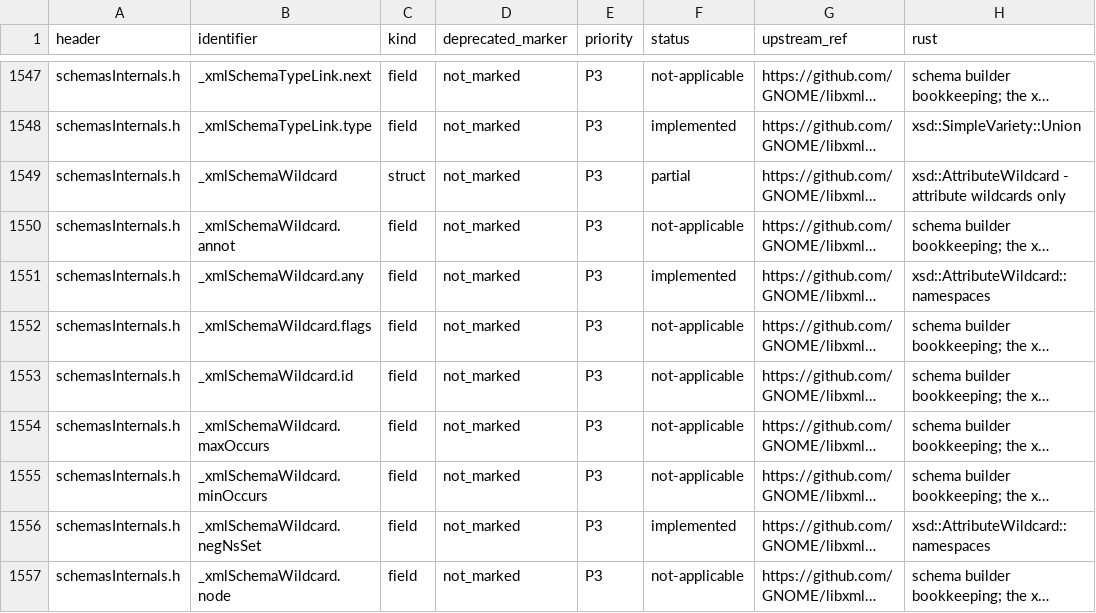
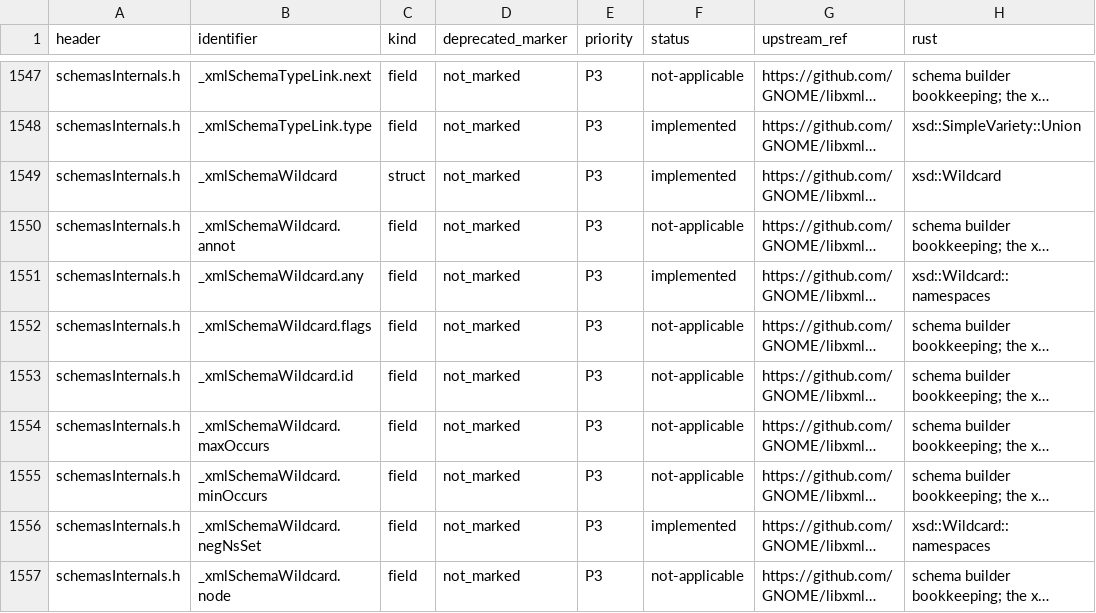
Before and after one commit to pbdeuchler/yaxml, a TSV file: docs/libxml2-api.tsv, drawn as a sheet; only a part is shown, gaps mark what is left out; long unchanged cells end in …; the diff covers the shown part only; the diff names each change by its address in the sheet, - before the commit and + after, or states it on an @@ line.

```diff
--- a/docs/libxml2-api.tsv
+++ b/docs/libxml2-api.tsv
-F1549 (status): partial
+F1549 (status): implemented
-H1549 (rust): xsd::AttributeWildcard - attribute wildcards only
+H1549 (rust): xsd::Wildcard
-H1551 (rust): xsd::AttributeWildcard::namespaces
+H1551 (rust): xsd::Wildcard::namespaces
-H1556 (rust): xsd::AttributeWildcard::namespaces
+H1556 (rust): xsd::Wildcard::namespaces
```
Also changed, not shown: 25 edited cells elsewhere in this file, 11 other files.
